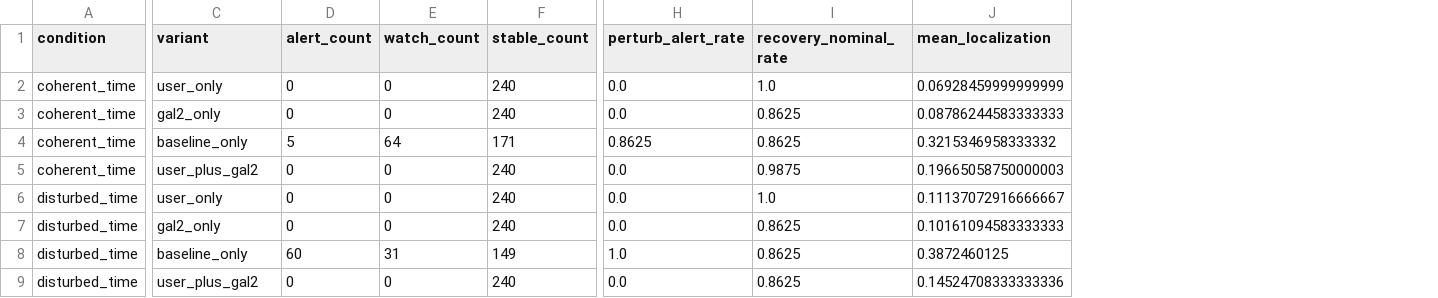
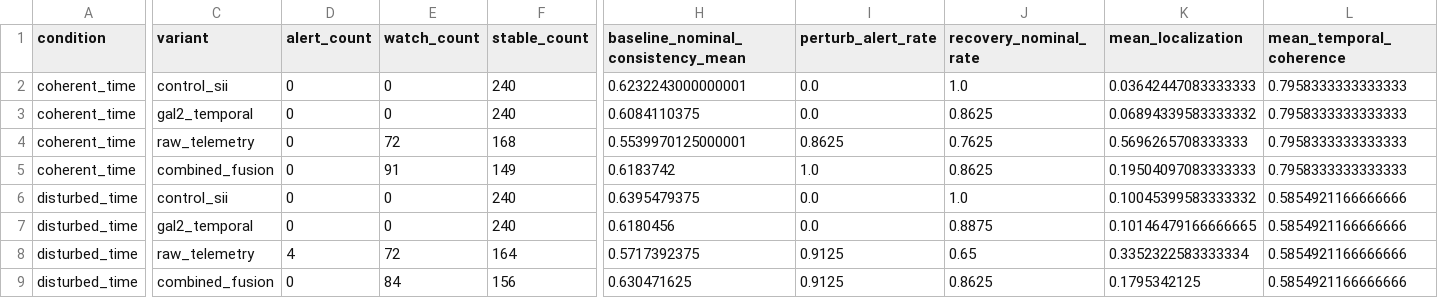
Before and after one commit to Neraium/neraium-core, a CSV file: upgraded_multinode_test_node_summary.csv, drawn as a sheet; only a part is shown, gaps mark what is left out; removed rows and columns are numbered as before the commit, all else as after; rows hold the shown columns only; the diff covers the shown part only; the diff names each change by its address in the sheet, - before the commit and + after, or states it on an @@ line.

Commit message:
upgrade to monolith

```diff
--- a/upgraded_multinode_test_node_summary.csv
+++ b/upgraded_multinode_test_node_summary.csv
+column H, rows 1-7: baseline_nominal_consistency_mean | 0.6232243000000001 | 0.6084110375 | 0.5539970125000001 | 0.6183742 | 0.6395479375 | 0.6180456; row 9: 0.630471625
+column L (mean_temporal_coherence), rows 2-7: 0.7958333333333333 | 0.7958333333333333 | 0.7958333333333333 | 0.7958333333333333 | 0.5854921166666666 | 0.5854921166666666; row 9: 0.5854921166666666
-C2 (variant): user_only
+C2 (variant): control_sii
-K2 (mean_localization): 0.06928459999999999
+K2 (mean_localization): 0.03642447083333333
-C3 (variant): gal2_only
+C3 (variant): gal2_temporal
-K3 (mean_localization): 0.08786244583333333
+K3 (mean_localization): 0.06894339583333332
-C4 (variant): baseline_only
+C4 (variant): raw_telemetry
-D4 (alert_count): 5
+D4 (alert_count): 0
-E4 (watch_count): 64
+E4 (watch_count): 72
-F4 (stable_count): 171
+F4 (stable_count): 168
-J4 (recovery_nominal_rate): 0.8625
+J4 (recovery_nominal_rate): 0.7625
-K4 (mean_localization): 0.3215346958333332
+K4 (mean_localization): 0.5696265708333333
-C5 (variant): user_plus_gal2
+C5 (variant): combined_fusion
-E5 (watch_count): 0
+E5 (watch_count): 91
-F5 (stable_count): 240
+F5 (stable_count): 149
-I5 (perturb_alert_rate): 0.0
+I5 (perturb_alert_rate): 1.0
-J5 (recovery_nominal_rate): 0.9875
+J5 (recovery_nominal_rate): 0.8625
-K5 (mean_localization): 0.19665058750000003
+K5 (mean_localization): 0.19504097083333333
-C6 (variant): user_only
+C6 (variant): control_sii
-K6 (mean_localization): 0.11137072916666667
+K6 (mean_localization): 0.10045399583333332
-C7 (variant): gal2_only
+C7 (variant): gal2_temporal
-J7 (recovery_nominal_rate): 0.8625
+J7 (recovery_nominal_rate): 0.8875
-K7 (mean_localization): 0.10161094583333333
+K7 (mean_localization): 0.10146479166666665
-row 8: disturbed_time | baseline_only | 60 | 31 | 149 | 1.0 | 0.8625 | 0.3872460125
+row 8: disturbed_time | raw_telemetry | 4 | 72 | 164 | 0.5717392375 | 0.9125 | 0.65 | 0.3352322583333334 | 0.5854921166666666
-C9 (variant): user_plus_gal2
+C9 (variant): combined_fusion
-E9 (watch_count): 0
+E9 (watch_count): 84
-F9 (stable_count): 240
+F9 (stable_count): 156
-I9 (perturb_alert_rate): 0.0
+I9 (perturb_alert_rate): 0.9125
-K9 (mean_localization): 0.14524708333333336
+K9 (mean_localization): 0.1795342125
```
Also changed, not shown: 1 edited cell elsewhere in this file, upgraded_multinode_phase_confusion.csv, upgraded_multinode_test_metrics.csv, 7 other files.
